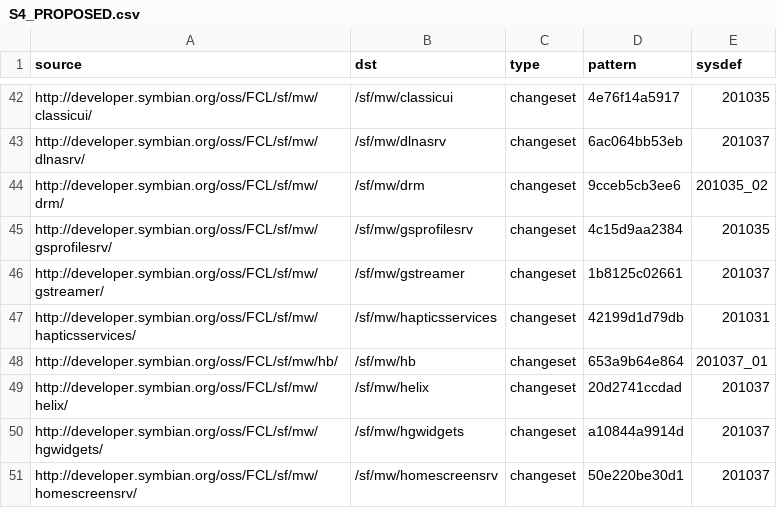
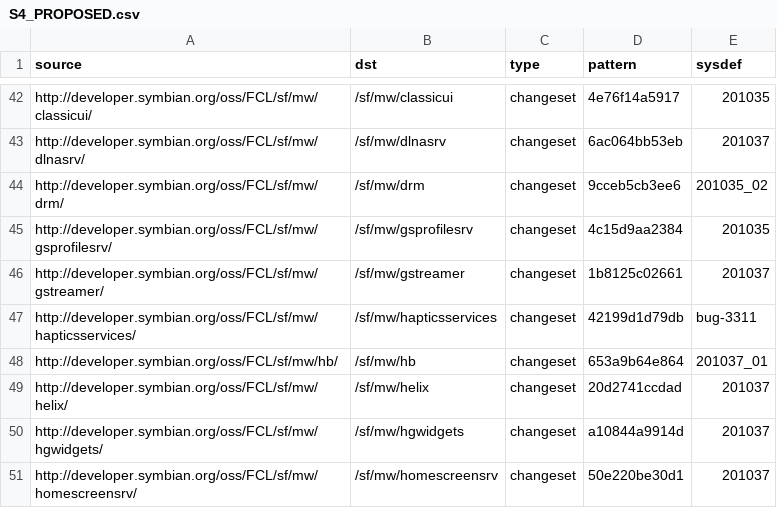
Before and after one commit to SymbianSource/oss.FCL.sftools.fbf.buildmanifest, a CSV file: S4_PROPOSED.csv, drawn as a sheet; only a part is shown, gaps mark what is left out; the diff covers the shown part only.

```diff
--- a/S4_PROPOSED.csv
+++ b/S4_PROPOSED.csv
@@ -46,3 +46,3 @@ http://developer.symbian.org/oss/FCL/sf/mw/gsprofilesrv/,/sf/mw/gsprofilesrv,cha
 http://developer.symbian.org/oss/FCL/sf/mw/gstreamer/,/sf/mw/gstreamer,changeset,1b8125c02661,201037
-http://developer.symbian.org/oss/FCL/sf/mw/hapticsservices/,/sf/mw/hapticsservices,changeset,42199d1d79db,201031
+http://developer.symbian.org/oss/FCL/sf/mw/hapticsservices/,/sf/mw/hapticsservices,changeset,42199d1d79db,bug-3311
 http://developer.symbian.org/oss/FCL/sf/mw/hb/,/sf/mw/hb,changeset,653a9b64e864,201037_01
```
Also changed, not shown: 17 edited cells elsewhere in this file.
